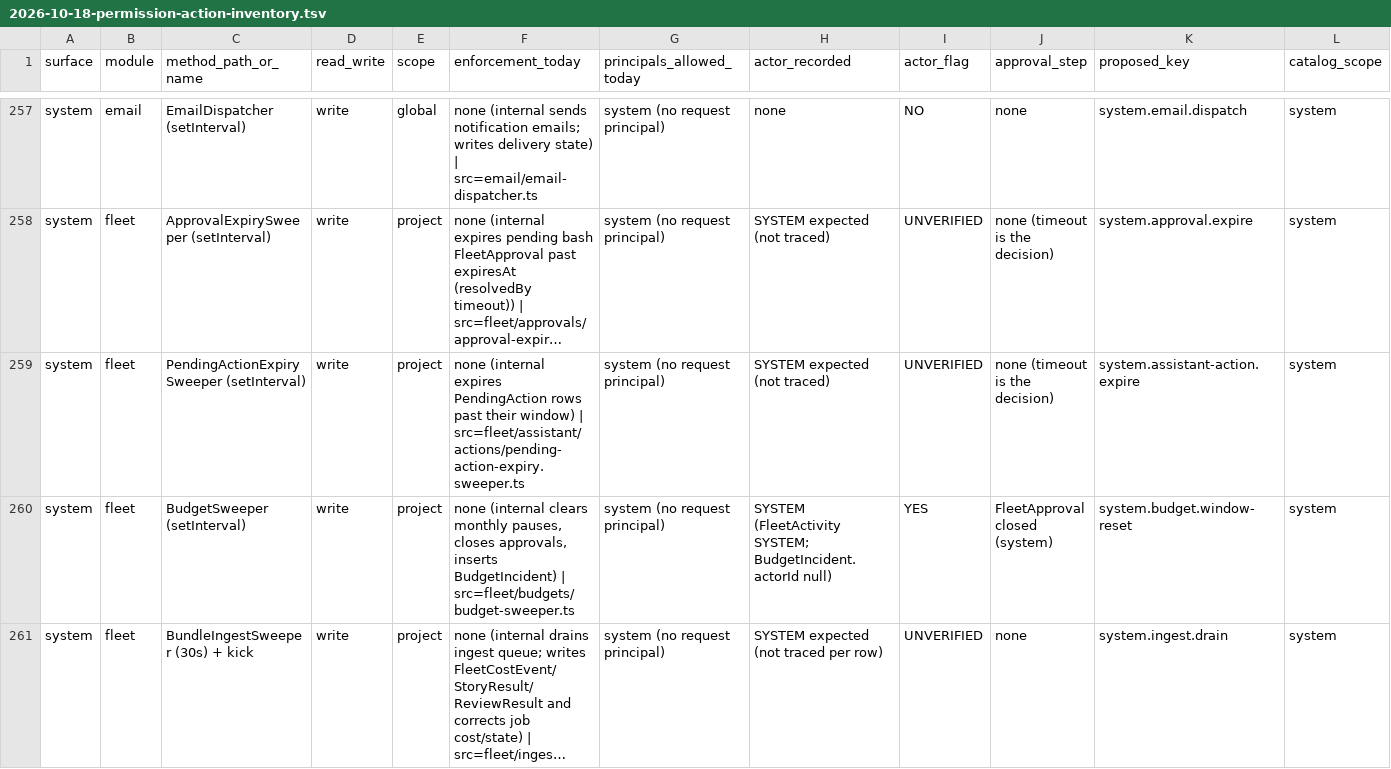
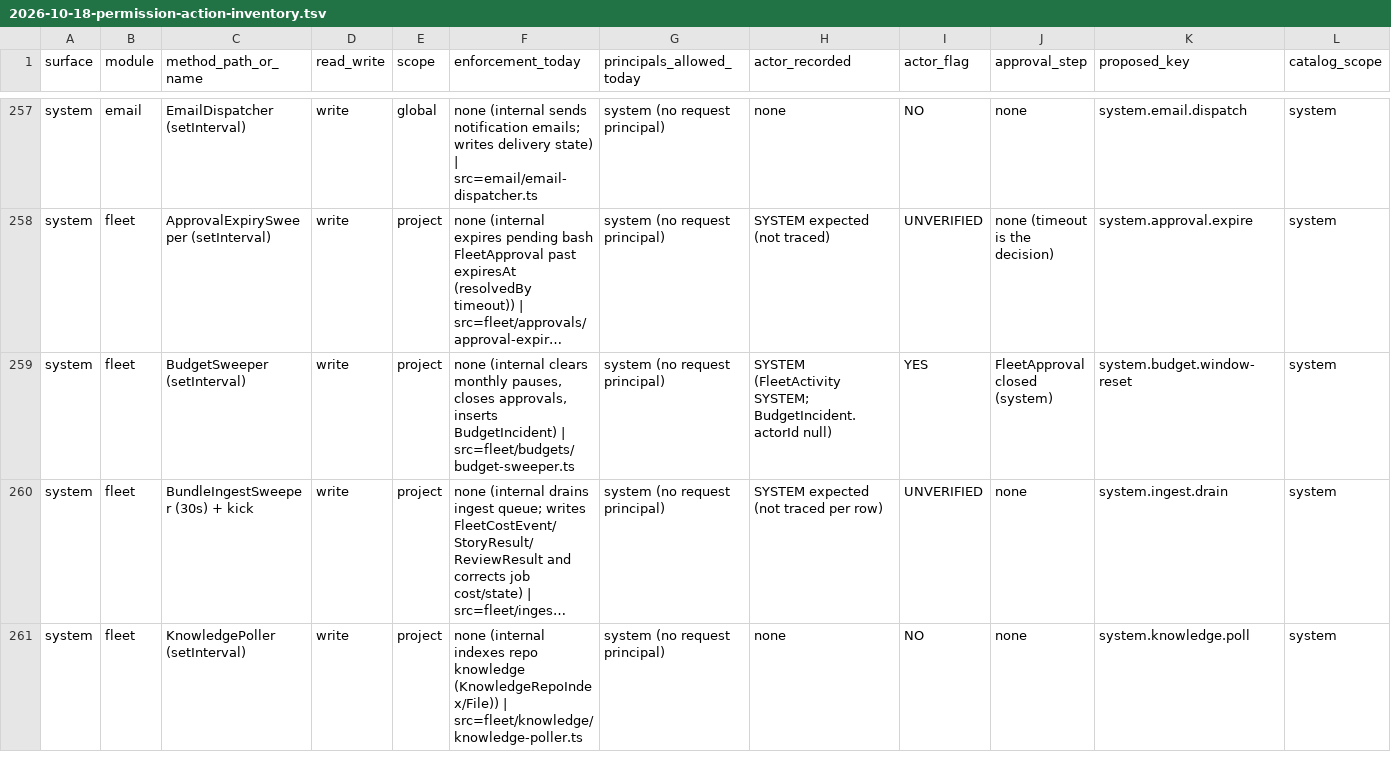
Before and after one commit to nathapp-io/koda, a TSV file: docs/superpowers/specs/2026-10-18-permission-action-inventory.tsv, drawn as a sheet; only a part is shown, gaps mark what is left out; the shorter side is filled out with more unchanged rows; long unchanged cells end in …; rows hold the shown columns only; the diff names each change by its address in the sheet, - before the commit and + after, or states it on an @@ line.

Commit message:
refactor(api): remove legacy PendingAction approval machinery

```diff
--- a/docs/superpowers/specs/2026-10-18-permission-action-inventory.tsv
+++ b/docs/superpowers/specs/2026-10-18-permission-action-inventory.tsv
-row 259: system | fleet | PendingActionExpirySweeper (setInterval) | write | project | none (internal expires PendingAction rows past their window) | src=fleet/assistant/actions/pending-action-expiry.sweeper.ts | system (no request principal) | SYSTEM expected (not traced) | UNVERIFIED | none (timeout is the decision) | system.assistant-action.expire | system
```
Also changed, not shown: 37 other files.
